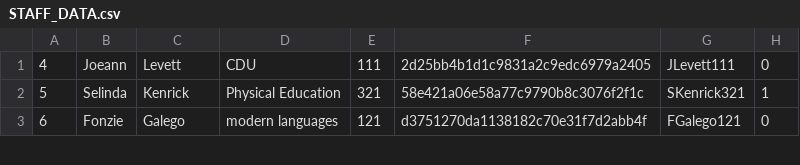
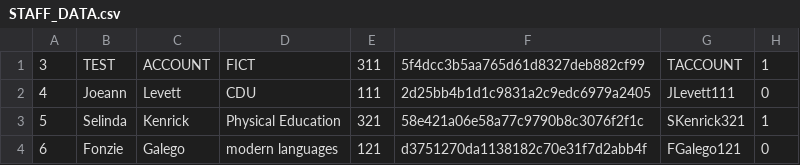
Before and after one commit to Euan-Lang/adv-computing-project, a CSV file: Design/STAFF_DATA.csv, drawn as a sheet; only a part is shown; the diff names each change by its address in the sheet, - before the commit and + after, or states it on an @@ line.

Commit message:
Update STAFF_DATA.csv

```diff
--- a/Design/STAFF_DATA.csv
+++ b/Design/STAFF_DATA.csv
+row 1: 3 | TEST | ACCOUNT | FICT | 311 | 5f4dcc3b5aa765d61d8327deb882cf99 | TACCOUNT | 1
```
